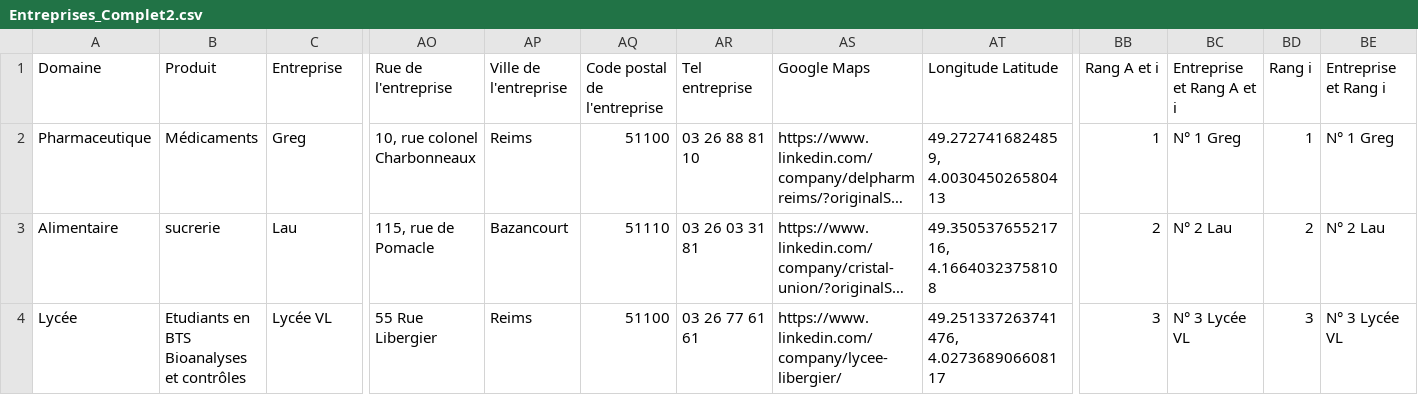
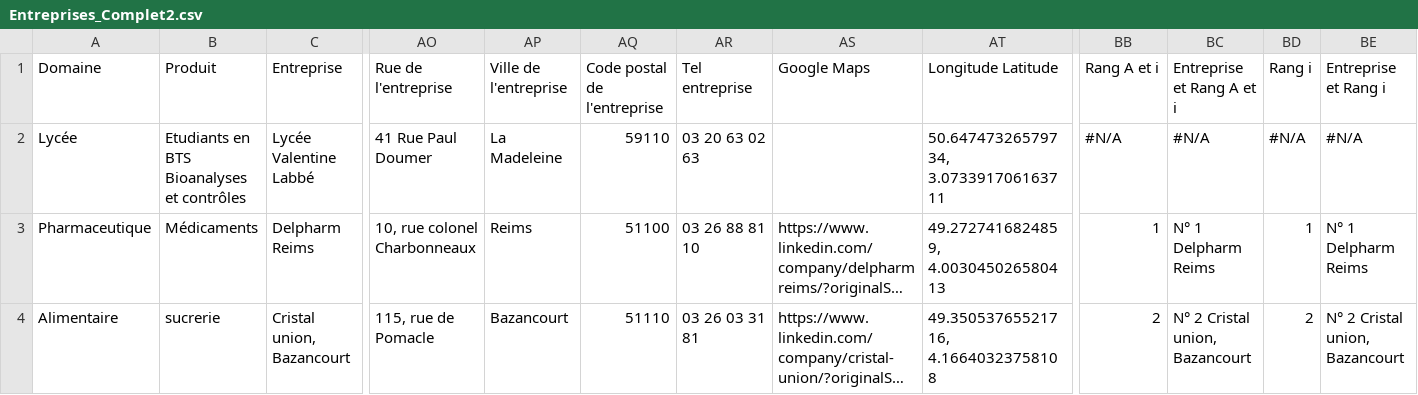
Before and after one commit to greglau59/Appli_Lieux_Stages, a CSV file: Entreprises_Complet2.csv, drawn as a sheet; only a part is shown, gaps mark what is left out; long unchanged cells end in …; removed rows and columns are numbered as before the commit, all else as after; rows hold the shown columns only; the diff names each change by its address in the sheet, - before the commit and + after, or states it on an @@ line.

Commit message:
Add files via upload

```diff
--- a/Entreprises_Complet2.csv
+++ b/Entreprises_Complet2.csv
+row 2: Lycée | Etudiants en BTS Bioanalyses et contrôles | Lycée Valentine Labbé | 41 Rue Paul Doumer | La Madeleine | 59110 | 03 20 63 02 63 |  | 50.64747326579734, 3.073391706163711 | #N/A | #N/A | #N/A | #N/A
-C3 (Entreprise): Greg
+C3 (Entreprise): Delpharm Reims
-BC3 (Entreprise et Rang A et i): N° 1 Greg
+BC3 (Entreprise et Rang A et i): N° 1 Delpharm Reims
-BE3 (Entreprise et Rang i): N° 1 Greg
+BE3 (Entreprise et Rang i): N° 1 Delpharm Reims
-C4 (Entreprise): Lau
+C4 (Entreprise): Cristal union, Bazancourt
-BC4 (Entreprise et Rang A et i): N° 2 Lau
+BC4 (Entreprise et Rang A et i): N° 2 Cristal union, Bazancourt
-BE4 (Entreprise et Rang i): N° 2 Lau
+BE4 (Entreprise et Rang i): N° 2 Cristal union, Bazancourt
-row 4: Lycée | Etudiants en BTS Bioanalyses et contrôles | Lycée VL | 55 Rue Libergier | Reims | 51100 | 03 26 77 61 61 | https://www.linkedin.com/company/lycee-libergier/ | 49.251337263741476, 4.027368906608117 | 3 | N° 3 Lycée VL | 3 | N° 3 Lycée VL
```
